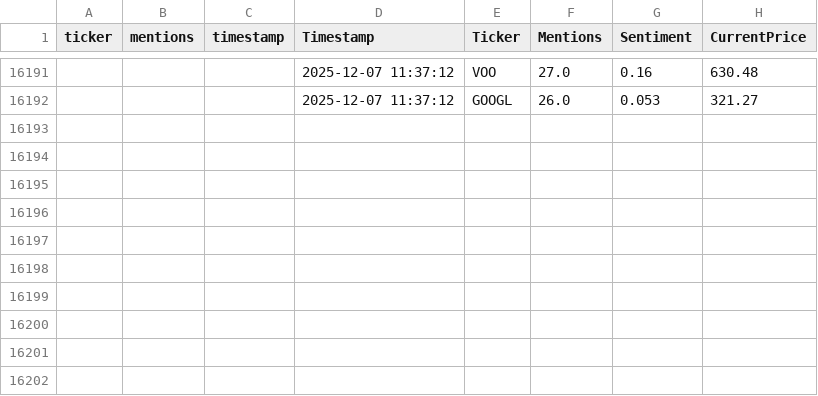
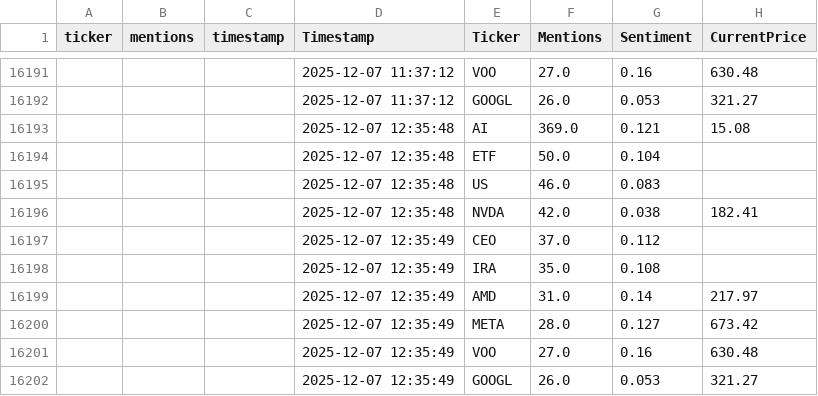
Before and after one commit to winko-coder/reddit_tracker, a CSV file: reddit_trends.csv, drawn as a sheet; only a part is shown, gaps mark what is left out; the diff names each change by its address in the sheet, - before the commit and + after, or states it on an @@ line.

```diff
--- a/reddit_trends.csv
+++ b/reddit_trends.csv
+row 16193:  |  |  | 2025-12-07 12:35:48 | AI | 369.0 | 0.121 | 15.08
+row 16194:  |  |  | 2025-12-07 12:35:48 | ETF | 50.0 | 0.104
+row 16195:  |  |  | 2025-12-07 12:35:48 | US | 46.0 | 0.083
+row 16196:  |  |  | 2025-12-07 12:35:48 | NVDA | 42.0 | 0.038 | 182.41
+row 16197:  |  |  | 2025-12-07 12:35:49 | CEO | 37.0 | 0.112
+row 16198:  |  |  | 2025-12-07 12:35:49 | IRA | 35.0 | 0.108
+row 16199:  |  |  | 2025-12-07 12:35:49 | AMD | 31.0 | 0.14 | 217.97
+row 16200:  |  |  | 2025-12-07 12:35:49 | META | 28.0 | 0.127 | 673.42
+row 16201:  |  |  | 2025-12-07 12:35:49 | VOO | 27.0 | 0.16 | 630.48
+row 16202:  |  |  | 2025-12-07 12:35:49 | GOOGL | 26.0 | 0.053 | 321.27
```
